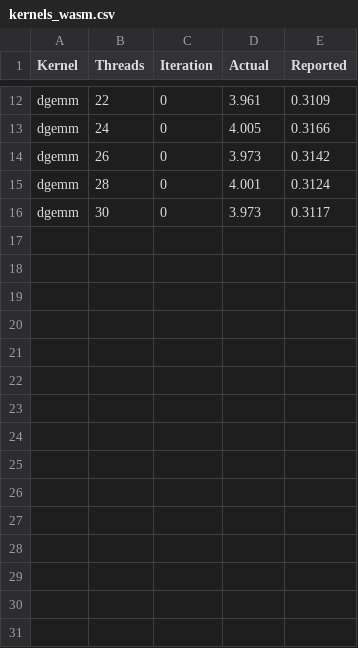
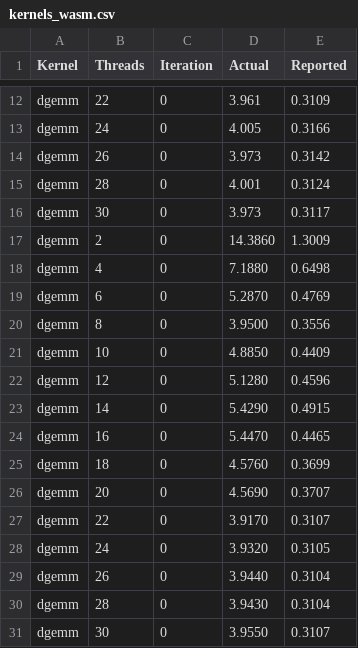
Before and after one commit to faasm/experiment-openmp, a CSV file: results/kernels_wasm.csv, drawn as a sheet; only a part is shown, gaps mark what is left out; the diff names each change by its address in the sheet, - before the commit and + after, or states it on an @@ line.

Commit message:
dgemm and lulesh faasm runs

```diff
--- a/results/kernels_wasm.csv
+++ b/results/kernels_wasm.csv
+row 17: dgemm | 2 | 0 | 14.3860 | 1.3009
+row 18: dgemm | 4 | 0 | 7.1880 | 0.6498
+row 19: dgemm | 6 | 0 | 5.2870 | 0.4769
+row 20: dgemm | 8 | 0 | 3.9500 | 0.3556
+row 21: dgemm | 10 | 0 | 4.8850 | 0.4409
+row 22: dgemm | 12 | 0 | 5.1280 | 0.4596
+row 23: dgemm | 14 | 0 | 5.4290 | 0.4915
+row 24: dgemm | 16 | 0 | 5.4470 | 0.4465
+row 25: dgemm | 18 | 0 | 4.5760 | 0.3699
+row 26: dgemm | 20 | 0 | 4.5690 | 0.3707
+row 27: dgemm | 22 | 0 | 3.9170 | 0.3107
+row 28: dgemm | 24 | 0 | 3.9320 | 0.3105
+row 29: dgemm | 26 | 0 | 3.9440 | 0.3104
+row 30: dgemm | 28 | 0 | 3.9430 | 0.3104
+row 31: dgemm | 30 | 0 | 3.9550 | 0.3107
```
Also changed, not shown: results/lulesh_wasm.csv.
